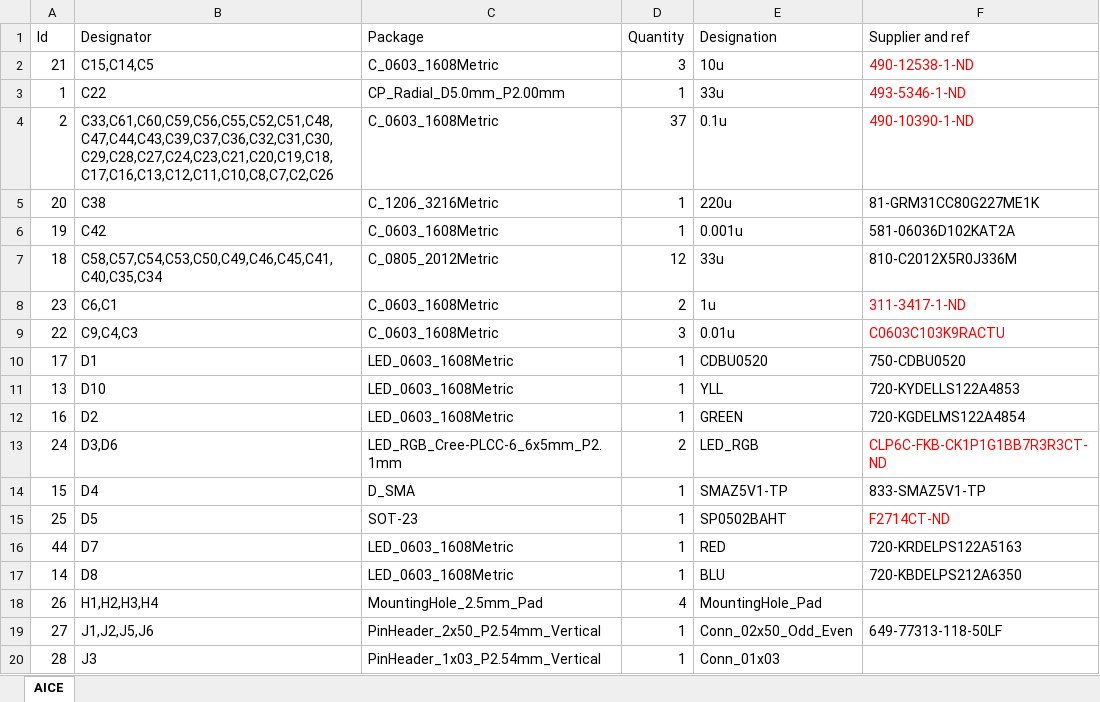
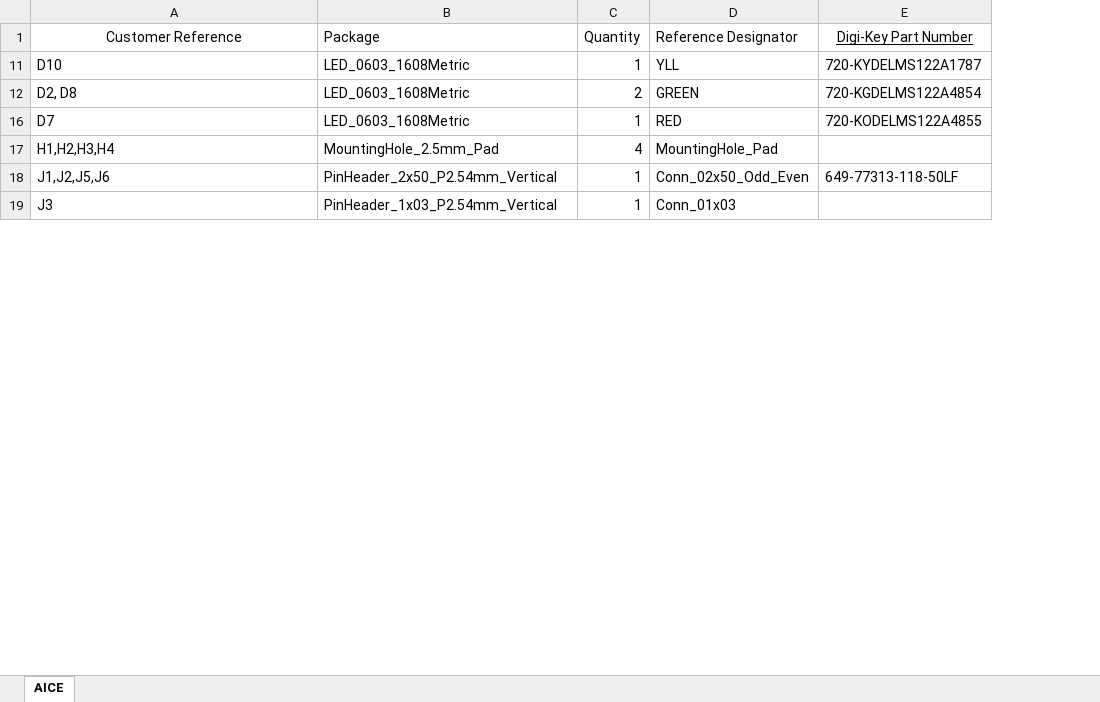
Before and after one commit to andref796/AICE, an Excel workbook: AICE/AICE.xlsx, sheet AICE, drawn as a sheet; only a part is shown; values as stored, in another font and other column widths than the file's, no borders; removed rows and columns are numbered as before the commit, all else as after; the diff covers the shown part only; the diff names each change by its address in the sheet, - before the commit and + after, or states it on an @@ line.

```diff
--- a/AICE/AICE.xlsx (sheet AICE)
+++ b/AICE/AICE.xlsx (sheet AICE)
-column A (Id), rows 11-12: 13 | 16; row 16: 44; rows 18-20: 26 | 27 | 28
-column F (Supplier and ref), rows 11-12: 720-KYDELLS122A4853 | 720-KGDELMS122A4854; row 16: 720-KRDELPS122A5163; row 19: 649-77313-118-50LF
+column E (Digi-Key Part Number), rows 11-18: 720-KYDELMS122A1787 | 720-KGDELMS122A4854 | 720-KODELMS122A4855 |  | 649-77313-118-50LF
-A1: Designator
+A1: Customer Reference
-A1 alignment: left
+A1 alignment: center
-D1: Designation
+D1: Reference Designator
-row 2: 21 | C15,C14,C5 | C_0603_1608Metric | 3 | 10u | 490-12538-1-ND
-row 3: 1 | C22 | CP_Radial_D5.0mm_P2.00mm | 1 | 33u | 493-5346-1-ND
-row 4: 2 | C33,C61,C60,C59,C56,C55,C52,C51,C48,C47,C44,C43,C39,C37,C36,C32,C31,C30,C29,C28,C27,C24,C23,C21,C20,C19,C18,C17,C16,C13,C12,C11,C10,C8,C7,C2,C26 | C_0603_1608Metric | 37 | 0.1u | 490-10390-1-ND
-row 5: 20 | C38 | C_1206_3216Metric | 1 | 220u | 81-GRM31CC80G227ME1K
-row 6: 19 | C42 | C_0603_1608Metric | 1 | 0.001u | 581-06036D102KAT2A
-row 7: 18 | C58,C57,C54,C53,C50,C49,C46,C45,C41,C40,C35,C34 | C_0805_2012Metric | 12 | 33u | 810-C2012X5R0J336M
-row 8: 23 | C6,C1 | C_0603_1608Metric | 2 | 1u | 311-3417-1-ND
-row 9: 22 | C9,C4,C3 | C_0603_1608Metric | 3 | 0.01u | C0603C103K9RACTU
-row 10: 17 | D1 | LED_0603_1608Metric | 1 | CDBU0520 | 750-CDBU0520
-A12 (Customer Reference): D2
+A12 (Customer Reference): D2, D8
-C12 (Quantity): 1
+C12 (Quantity): 2
-row 13: 24 | D3,D6 | LED_RGB_Cree-PLCC-6_6x5mm_P2.1mm | 2 | LED_RGB | CLP6C-FKB-CK1P1G1BB7R3R3CT-ND
-row 14: 15 | D4 | D_SMA | 1 | SMAZ5V1-TP | 833-SMAZ5V1-TP
-row 15: 25 | D5 | SOT-23 | 1 | SP0502BAHT | F2714CT-ND
-row 17: 14 | D8 | LED_0603_1608Metric | 1 | BLU | 720-KBDELPS212A6350
```
Also changed, not shown: 15 removed rows elsewhere in this sheet, hidden cells, 23 other files.
